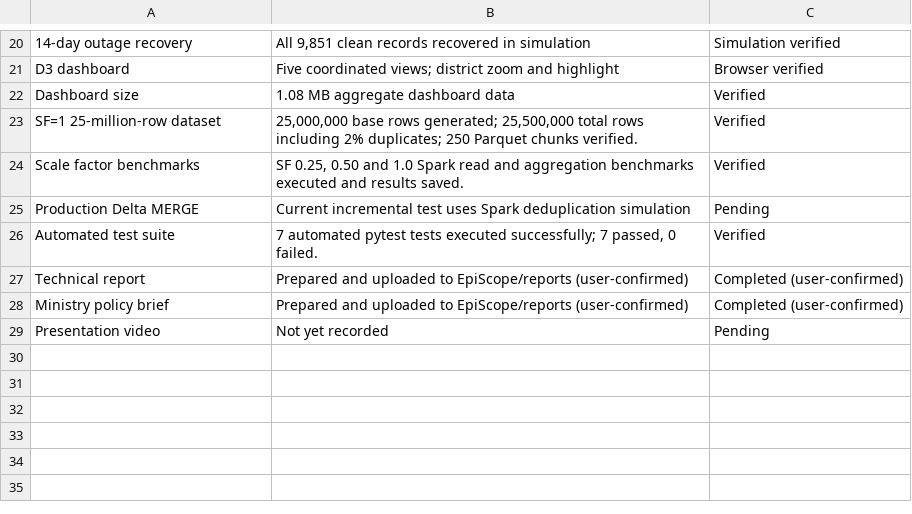
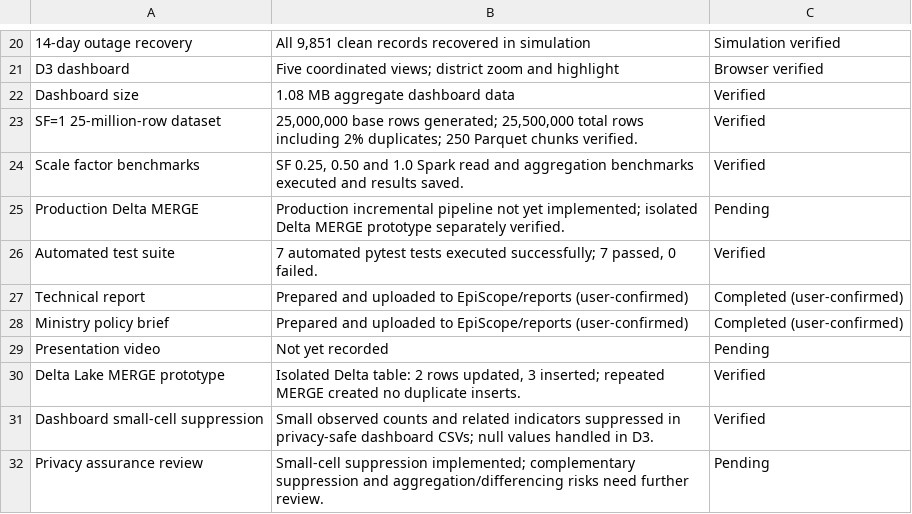
Before and after one commit to absaruddins/EpiScope, a CSV file: docs/traceability_matrix.csv, drawn as a sheet; only a part is shown, gaps mark what is left out.

Commit message:
Add Delta MERGE validation and privacy-safe dashboard

```diff
--- a/docs/traceability_matrix.csv
+++ b/docs/traceability_matrix.csv
@@ -24,3 +24,3 @@ SF=1 25-million-row dataset,"25,000,000 base rows generated; 25,500,000 total ro
 Scale factor benchmarks,"SF 0.25, 0.50 and 1.0 Spark read and aggregation benchmarks executed and results saved.",Verified
-Production Delta MERGE,Current incremental test uses Spark deduplication simulation,Pending
+Production Delta MERGE,Production incremental pipeline not yet implemented; isolated Delta MERGE prototype separately verified.,Pending
 Automated test suite,"7 automated pytest tests executed successfully; 7 passed, 0 failed.",Verified
@@ -29 +29,4 @@ Ministry policy brief,Prepared and uploaded to EpiScope/reports (user-confirmed)
 Presentation video,Not yet recorded,Pending
+Delta Lake MERGE prototype,"Isolated Delta table: 2 rows updated, 3 inserted; repeated MERGE created no duplicate inserts.",Verified
+Dashboard small-cell suppression,Small observed counts and related indicators suppressed in privacy-safe dashboard CSVs; null values handled in D3.,Verified
+Privacy assurance review,Small-cell suppression implemented; complementary suppression and aggregation/differencing risks need further review.,Pending
```
Also changed, not shown: 11 other files.
